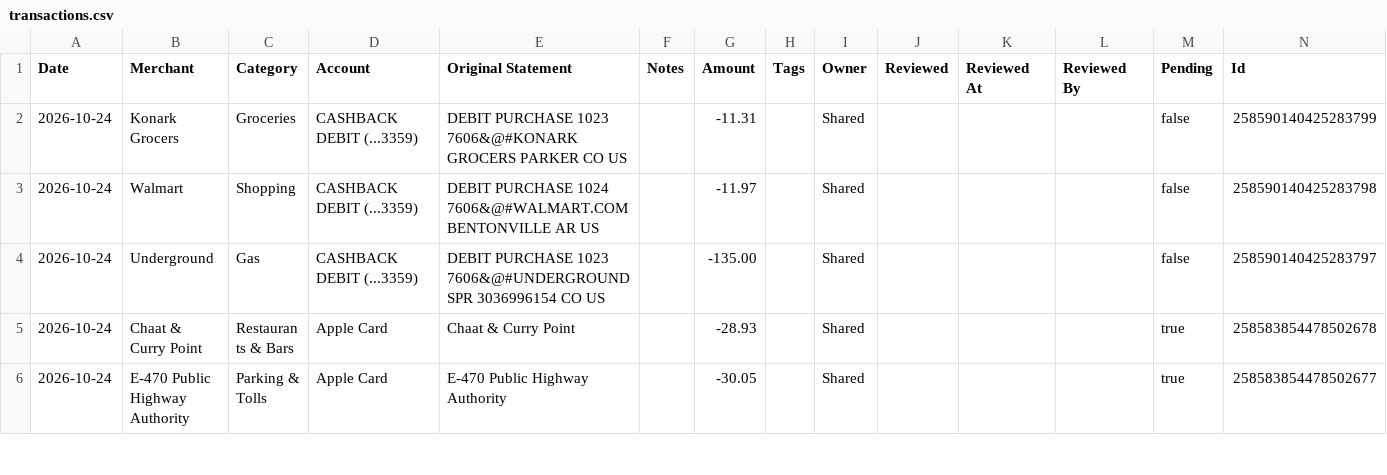
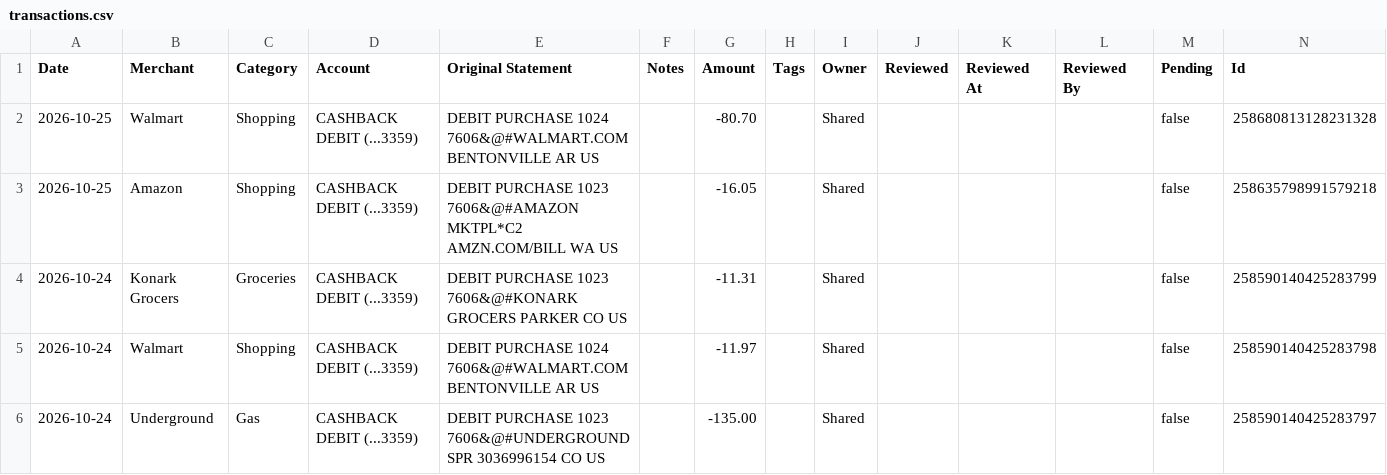
Before and after one commit to davis-raj/spend-dashboard, a CSV file: data/transactions.csv, drawn as a sheet; only a part is shown; the shorter side is filled out with more unchanged rows; the diff names each change by its address in the sheet, - before the commit and + after, or states it on an @@ line.

Commit message:
Auto-update: daily transaction refresh

```diff
--- a/data/transactions.csv
+++ b/data/transactions.csv
+row 2: 2026-10-25 | Walmart | Shopping | CASHBACK DEBIT (...3359) | DEBIT PURCHASE 1024 7606&@#WALMART.COM BENTONVILLE AR US |  | -80.70 |  | Shared |  |  |  | false | 258680813128231328
+row 3: 2026-10-25 | Amazon | Shopping | CASHBACK DEBIT (...3359) | DEBIT PURCHASE 1023 7606&@#AMAZON MKTPL*C2 AMZN.COM/BILL WA US |  | -16.05 |  | Shared |  |  |  | false | 258635798991579218
```
Also changed, not shown: 1 other file.
